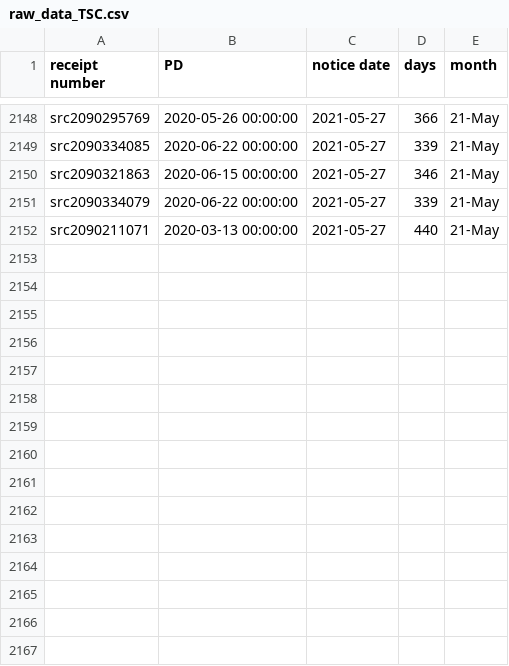
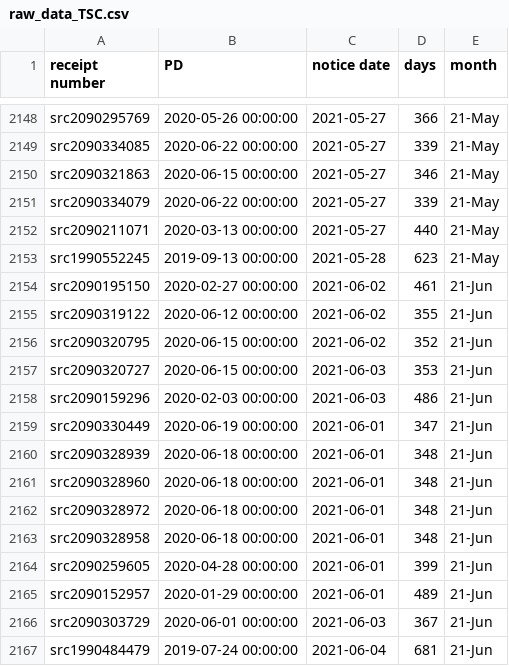
Before and after one commit to happy-fish-01/National_interest_waiver_waittime, a CSV file: raw_data_TSC.csv, drawn as a sheet; only a part is shown, gaps mark what is left out.

```diff
--- a/raw_data_TSC.csv
+++ b/raw_data_TSC.csv
@@ -2152 +2152,16 @@ src2090334079,2020-06-22 00:00:00,2021-05-27,339,21-May
 src2090211071,2020-03-13 00:00:00,2021-05-27,440,21-May
+src1990552245,2019-09-13 00:00:00,2021-05-28,623,21-May
+src2090195150,2020-02-27 00:00:00,2021-06-02,461,21-Jun
+src2090319122,2020-06-12 00:00:00,2021-06-02,355,21-Jun
+src2090320795,2020-06-15 00:00:00,2021-06-02,352,21-Jun
+src2090320727,2020-06-15 00:00:00,2021-06-03,353,21-Jun
+src2090159296,2020-02-03 00:00:00,2021-06-03,486,21-Jun
+src2090330449,2020-06-19 00:00:00,2021-06-01,347,21-Jun
+src2090328939,2020-06-18 00:00:00,2021-06-01,348,21-Jun
+src2090328960,2020-06-18 00:00:00,2021-06-01,348,21-Jun
+src2090328972,2020-06-18 00:00:00,2021-06-01,348,21-Jun
+src2090328958,2020-06-18 00:00:00,2021-06-01,348,21-Jun
+src2090259605,2020-04-28 00:00:00,2021-06-01,399,21-Jun
+src2090152957,2020-01-29 00:00:00,2021-06-01,489,21-Jun
+src2090303729,2020-06-01 00:00:00,2021-06-03,367,21-Jun
+src1990484479,2019-07-24 00:00:00,2021-06-04,681,21-Jun
```
Also changed, not shown: raw_data_NSC.csv, 3 other files.
